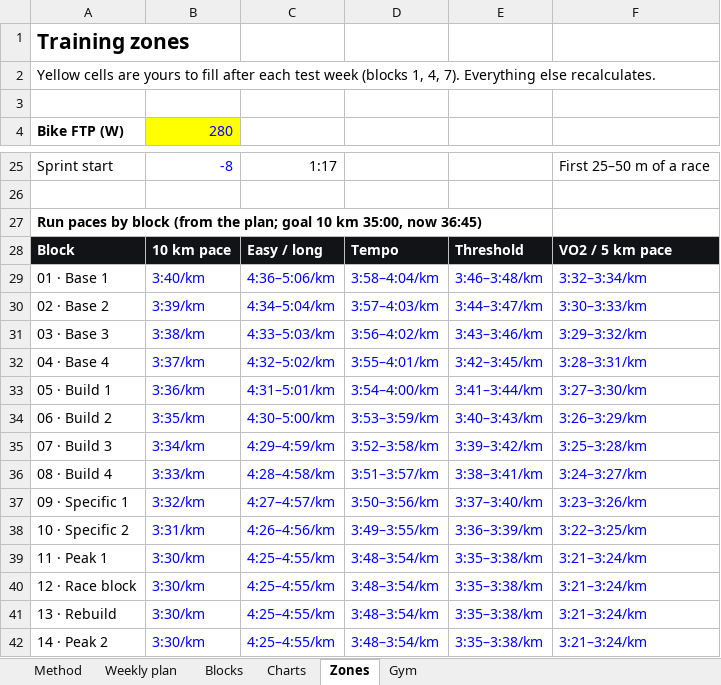
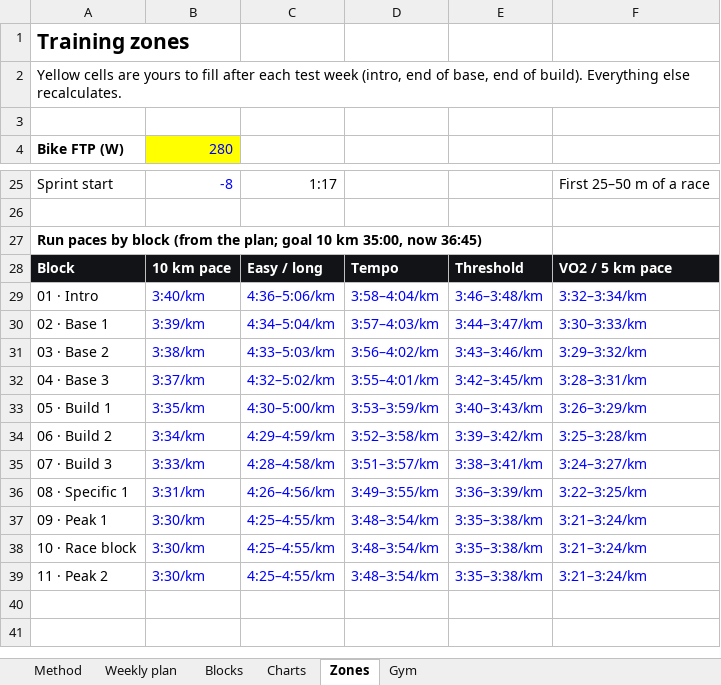
Before and after one commit to jeanantoinepondaven/training-triathlon, an Excel workbook: plans/season-2026-27/season-plan.xlsx, sheet Zones, drawn as a sheet; only a part is shown, gaps mark what is left out; values as stored, in another font and other column widths than the file's, no borders; removed rows and columns are numbered as before the commit, all else as after; the diff names each change by its address in the sheet, - before the commit and + after, or states it on an @@ line.

```diff
--- a/plans/season-2026-27/season-plan.xlsx (sheet Zones)
+++ b/plans/season-2026-27/season-plan.xlsx (sheet Zones)
-A2: …test week (blocks 1, 4, 7). Everything else…
+A2: …test week (intro, end of base, end of build). Everything else…
-A29: 01 · Base 1
+A29: 01 · Intro
-A30: 02 · Base 2
+A30: 02 · Base 1
-A31: 03 · Base 3
+A31: 03 · Base 2
-A32: 04 · Base 4
+A32: 04 · Base 3
-B33: 3:36/km
+B33: 3:35/km
-C33: 4:31–5:01/km
+C33: 4:30–5:00/km
-D33: 3:54–4:00/km
+D33: 3:53–3:59/km
-E33: 3:41–3:44/km
+E33: 3:40–3:43/km
-F33: 3:27–3:30/km
+F33: 3:26–3:29/km
-B34: 3:35/km
+B34: 3:34/km
-C34: 4:30–5:00/km
+C34: 4:29–4:59/km
-D34: 3:53–3:59/km
+D34: 3:52–3:58/km
-E34: 3:40–3:43/km
+E34: 3:39–3:42/km
-F34: 3:26–3:29/km
+F34: 3:25–3:28/km
-B35: 3:34/km
+B35: 3:33/km
-C35: 4:29–4:59/km
+C35: 4:28–4:58/km
-D35: 3:52–3:58/km
+D35: 3:51–3:57/km
-E35: 3:39–3:42/km
+E35: 3:38–3:41/km
-F35: 3:25–3:28/km
+F35: 3:24–3:27/km
-row 36: 08 · Build 4 | 3:33/km | 4:28–4:58/km | 3:51–3:57/km | 3:38–3:41/km | 3:24–3:27/km
-row 37: 09 · Specific 1 | 3:32/km | 4:27–4:57/km | 3:50–3:56/km | 3:37–3:40/km | 3:23–3:26/km
-A36: 10 · Specific 2
+A36: 08 · Specific 1
-A37: 11 · Peak 1
+A37: 09 · Peak 1
-A38: 12 · Race block
+A38: 10 · Race block
-row 41: 13 · Rebuild | 3:30/km | 4:25–4:55/km | 3:48–3:54/km | 3:35–3:38/km | 3:21–3:24/km
-A39: 14 · Peak 2
+A39: 11 · Peak 2
```
Also changed, not shown: sheet Weekly plan, sheet Blocks, sheet Gym, sheet Method, formulas that keep their value, charts or pictures, 19 other files.
